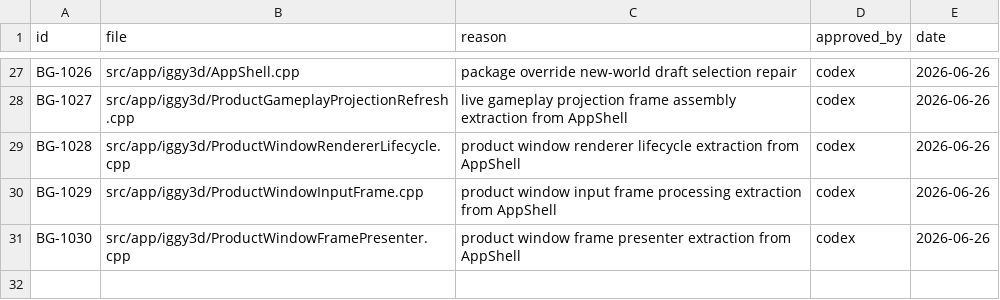
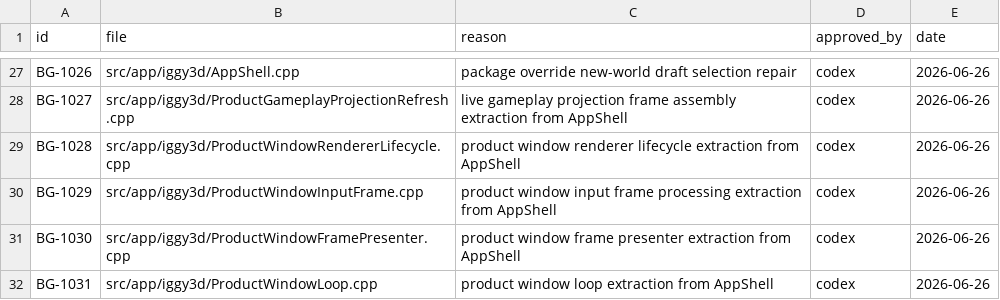
Before and after one commit to KOGA-ryu/iggy, a TSV file: docs/branch_gate_approvals.tsv, drawn as a sheet; only a part is shown, gaps mark what is left out.

Commit message:
Extract product window loop from AppShell

```diff
--- a/docs/branch_gate_approvals.tsv
+++ b/docs/branch_gate_approvals.tsv
@@ -31 +31,2 @@ BG-1029	src/app/iggy3d/ProductWindowInputFrame.cpp	product window input frame pr
 BG-1030	src/app/iggy3d/ProductWindowFramePresenter.cpp	product window frame presenter extraction from AppShell	codex	2026-06-26
+BG-1031	src/app/iggy3d/ProductWindowLoop.cpp	product window loop extraction from AppShell	codex	2026-06-26
```
Also changed, not shown: 4 other files.
